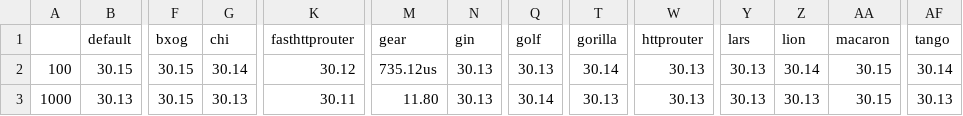
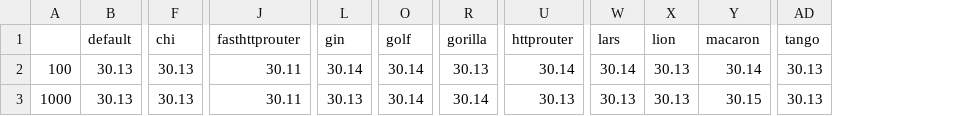
Before and after one commit to smallnest/go-web-framework-benchmark, a CSV file: testresults/concurrency_latency.csv, drawn as a sheet; only a part is shown, gaps mark what is left out; removed rows and columns are numbered as before the commit, all else as after; the diff covers the shown part only; the diff names each change by its address in the sheet, - before the commit and + after, or states it on an @@ line.

```diff
--- a/testresults/concurrency_latency.csv
+++ b/testresults/concurrency_latency.csv
-column F (bxog), rows 2-3: 30.15 | 30.15
-column M (gear), rows 2-3: 735.12us | 11.80
-B2 (default): 30.15
+B2 (default): 30.13
-F2 (chi): 30.14
+F2 (chi): 30.13
-J2 (fasthttprouter): 30.12
+J2 (fasthttprouter): 30.11
-L2 (gin): 30.13
+L2 (gin): 30.14
-O2 (golf): 30.13
+O2 (golf): 30.14
-R2 (gorilla): 30.14
+R2 (gorilla): 30.13
-U2 (httprouter): 30.13
+U2 (httprouter): 30.14
-W2 (lars): 30.13
+W2 (lars): 30.14
-X2 (lion): 30.14
+X2 (lion): 30.13
-Y2 (macaron): 30.15
+Y2 (macaron): 30.14
-AD2 (tango): 30.14
+AD2 (tango): 30.13
-R3 (gorilla): 30.13
+R3 (gorilla): 30.14
```
Also changed, not shown: 33 edited cells elsewhere in this file, testresults/concurrency.csv, testresults/processtime-pipeline.csv, 16 other files.
